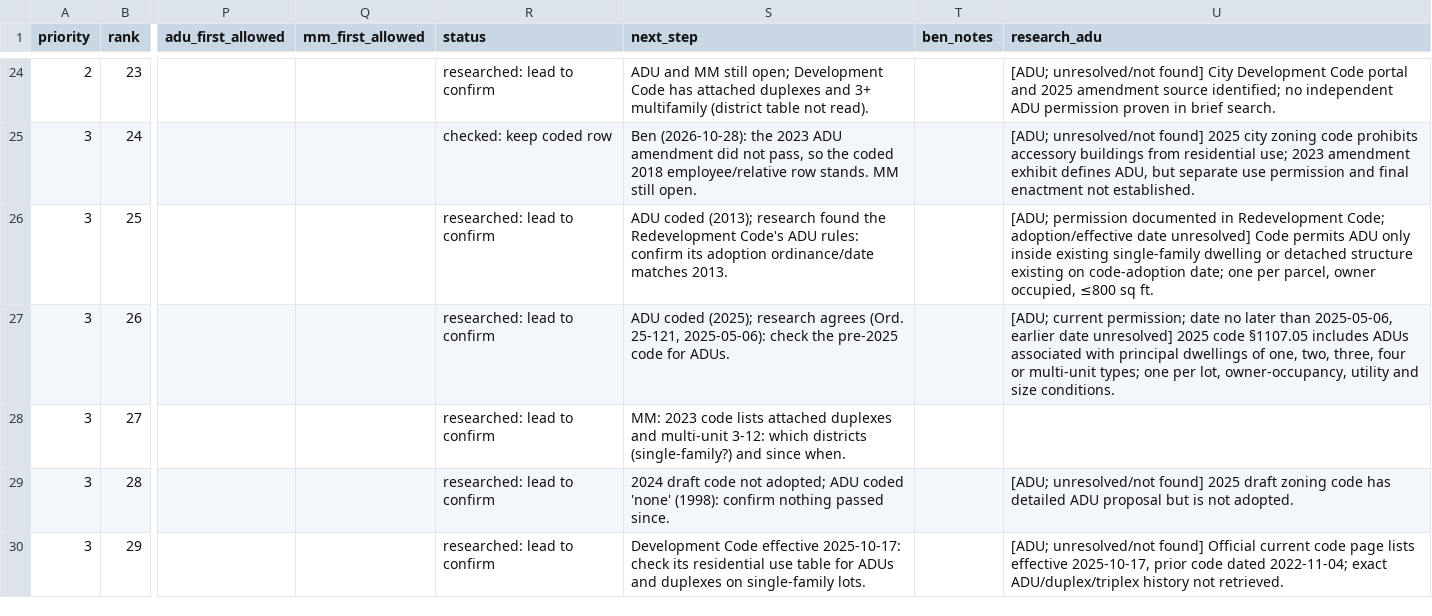
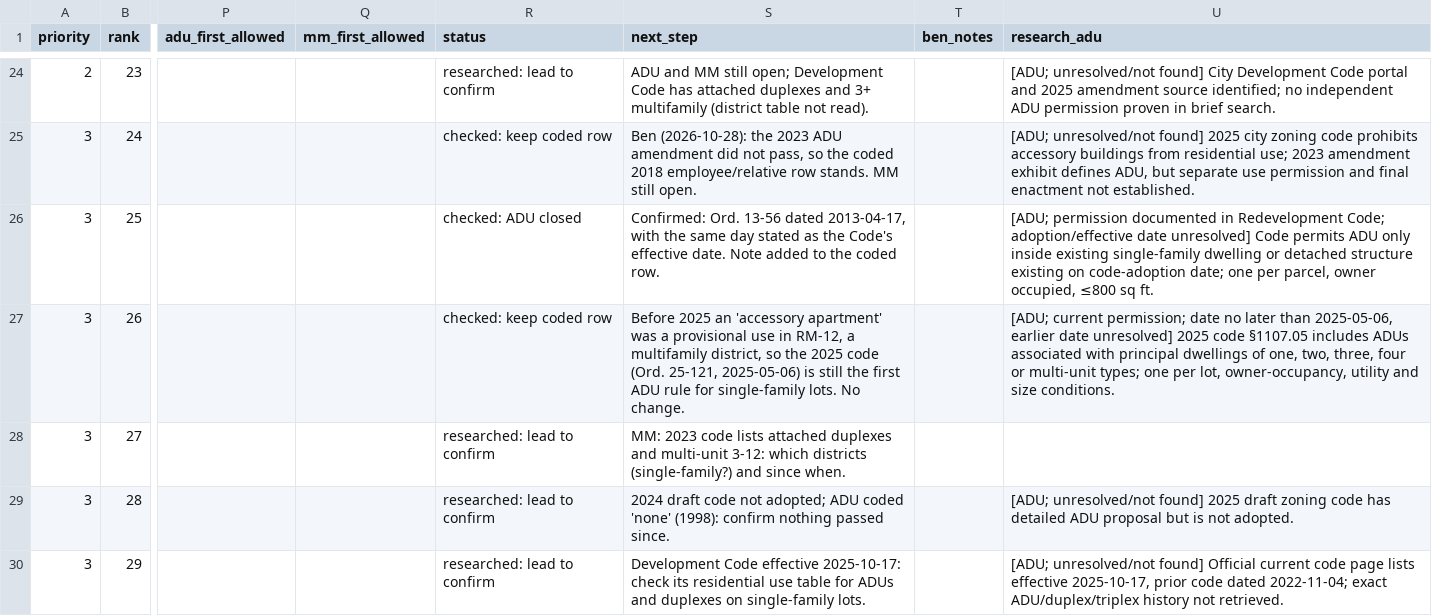
Before and after one commit to cappellacci/lotline, a CSV file: docs/research/ordinances/oh-rules-tracker.csv, drawn as a sheet; only a part is shown, gaps mark what is left out; the diff covers the shown part only; the diff names each change by its address in the sheet, - before the commit and + after, or states it on an @@ line.

```diff
--- a/docs/research/ordinances/oh-rules-tracker.csv
+++ b/docs/research/ordinances/oh-rules-tracker.csv
-R26 (status): researched: lead to confirm
+R26 (status): checked: ADU closed
-S26 (next_step): ADU coded (2013); research found the Redevelopment Code's ADU rules: confirm its adoption ordinance/date matches 2013.
+S26 (next_step): Confirmed: Ord. 13-56 dated 2013-04-17, with the same day stated as the Code's effective date. Note added to the coded row.
-R27 (status): researched: lead to confirm
+R27 (status): checked: keep coded row
-S27 (next_step): ADU coded (2025); research agrees (Ord. 25-121, 2025-05-06): check the pre-2025 code for ADUs.
+S27 (next_step): Before 2025 an 'accessory apartment' was a provisional use in RM-12, a multifamily district, so the 2025 code (Ord. 25-121, 2025-05-06) is still the first ADU rule for single-family lots. No change.
```
Also changed, not shown: 41 edited cells elsewhere in this file, 3 other files.
